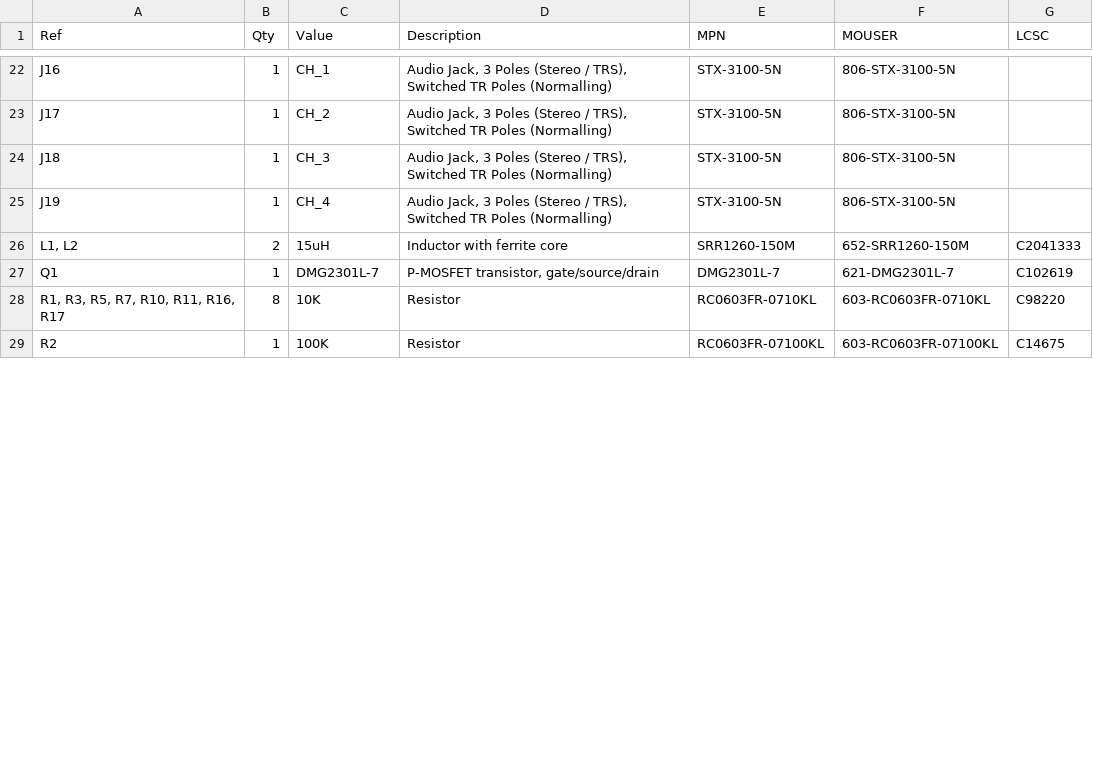
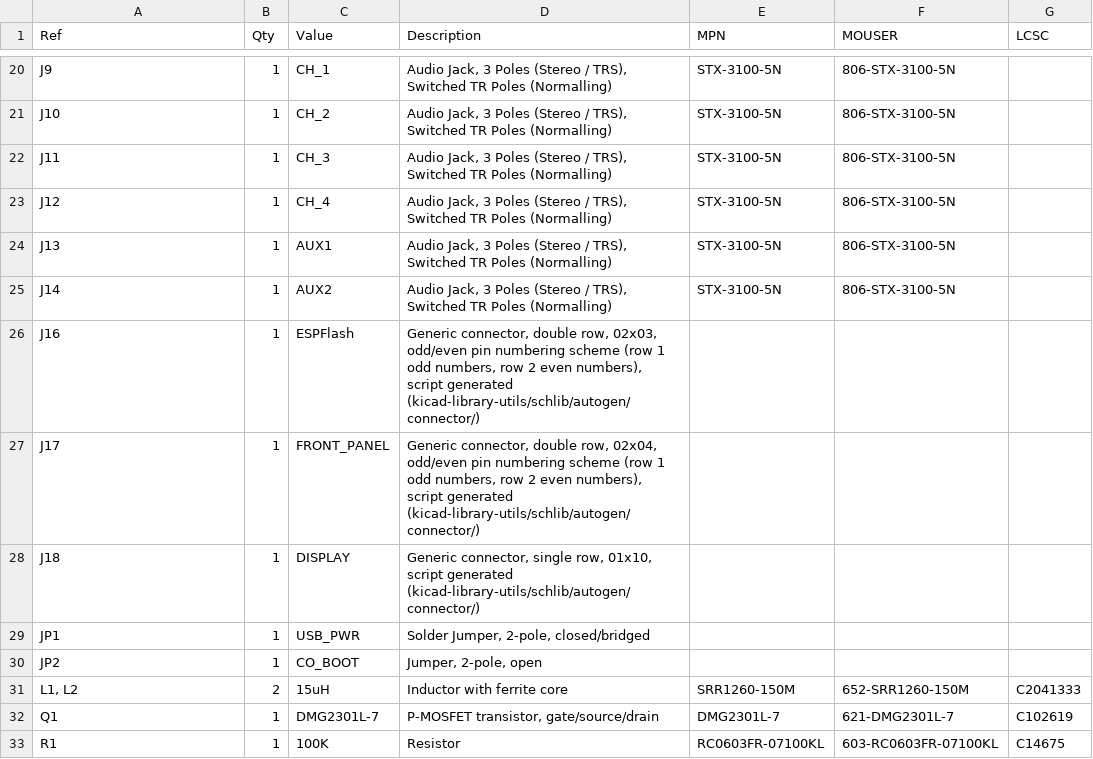
Before and after one commit to saawsm/SW22, a CSV file: hardware/pcb/main_board/bom/SW-324.csv, drawn as a sheet; only a part is shown, gaps mark what is left out; the diff covers the shown part only.

```diff
--- a/hardware/pcb/main_board/bom/SW-324.csv
+++ b/hardware/pcb/main_board/bom/SW-324.csv
@@ -22,8 +20,14 @@
-"J16","1","CH_1","Audio Jack, 3 Poles (Stereo / TRS), Switched TR Poles (Normalling)","STX-3100-5N","806-STX-3100-5N",""
-"J17","1","CH_2","Audio Jack, 3 Poles (Stereo / TRS), Switched TR Poles (Normalling)","STX-3100-5N","806-STX-3100-5N",""
-"J18","1","CH_3","Audio Jack, 3 Poles (Stereo / TRS), Switched TR Poles (Normalling)","STX-3100-5N","806-STX-3100-5N",""
-"J19","1","CH_4","Audio Jack, 3 Poles (Stereo / TRS), Switched TR Poles (Normalling)","STX-3100-5N","806-STX-3100-5N",""
+"J9","1","CH_1","Audio Jack, 3 Poles (Stereo / TRS), Switched TR Poles (Normalling)","STX-3100-5N","806-STX-3100-5N",""
+"J10","1","CH_2","Audio Jack, 3 Poles (Stereo / TRS), Switched TR Poles (Normalling)","STX-3100-5N","806-STX-3100-5N",""
+"J11","1","CH_3","Audio Jack, 3 Poles (Stereo / TRS), Switched TR Poles (Normalling)","STX-3100-5N","806-STX-3100-5N",""
+"J12","1","CH_4","Audio Jack, 3 Poles (Stereo / TRS), Switched TR Poles (Normalling)","STX-3100-5N","806-STX-3100-5N",""
+"J13","1","AUX1","Audio Jack, 3 Poles (Stereo / TRS), Switched TR Poles (Normalling)","STX-3100-5N","806-STX-3100-5N",""
+"J14","1","AUX2","Audio Jack, 3 Poles (Stereo / TRS), Switched TR Poles (Normalling)","STX-3100-5N","806-STX-3100-5N",""
+"J16","1","ESPFlash","Generic connector, double row, 02x03, odd/even pin numbering scheme (row 1 odd numbers, row 2 even numbers), script generated (kicad-library-utils/schlib/autogen/connector/)","","",""
+"J17","1","FRONT_PANEL","Generic connector, double row, 02x04, odd/even pin numbering scheme (row 1 odd numbers, row 2 even numbers), script generated (kicad-library-utils/schlib/autogen/connector/)","","",""
+"J18","1","DISPLAY","Generic connector, single row, 01x10, script generated (kicad-library-utils/schlib/autogen/connector/)","","",""
+"JP1","1","USB_PWR","Solder Jumper, 2-pole, closed/bridged","","",""
+"JP2","1","CO_BOOT","Jumper, 2-pole, open","","",""
 "L1, L2","2","15uH","Inductor with ferrite core","SRR1260-150M","652-SRR1260-150M","C2041333"
 "Q1","1","DMG2301L-7","P-MOSFET transistor, gate/source/drain","DMG2301L-7","621-DMG2301L-7","C102619"
-"R1, R3, R5, R7, R10, R11, R16, R17","8","10K","Resistor","RC0603FR-0710KL","603-RC0603FR-0710KL","C98220"
-"R2","1","100K","Resistor","RC0603FR-07100KL","603-RC0603FR-07100KL","C14675"
+"R1","1","100K","Resistor","RC0603FR-07100KL","603-RC0603FR-07100KL","C14675"
```
Also changed, not shown: 7 added rows, 7 removed rows and 33 edited cells elsewhere in this file, 20 other files.
